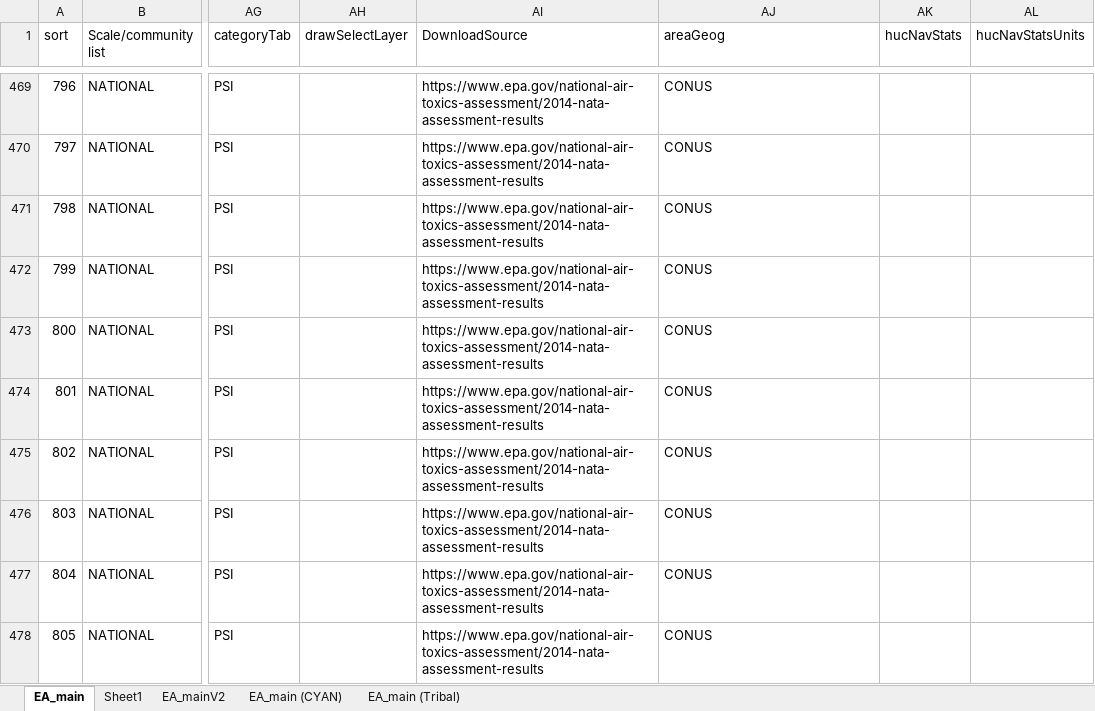
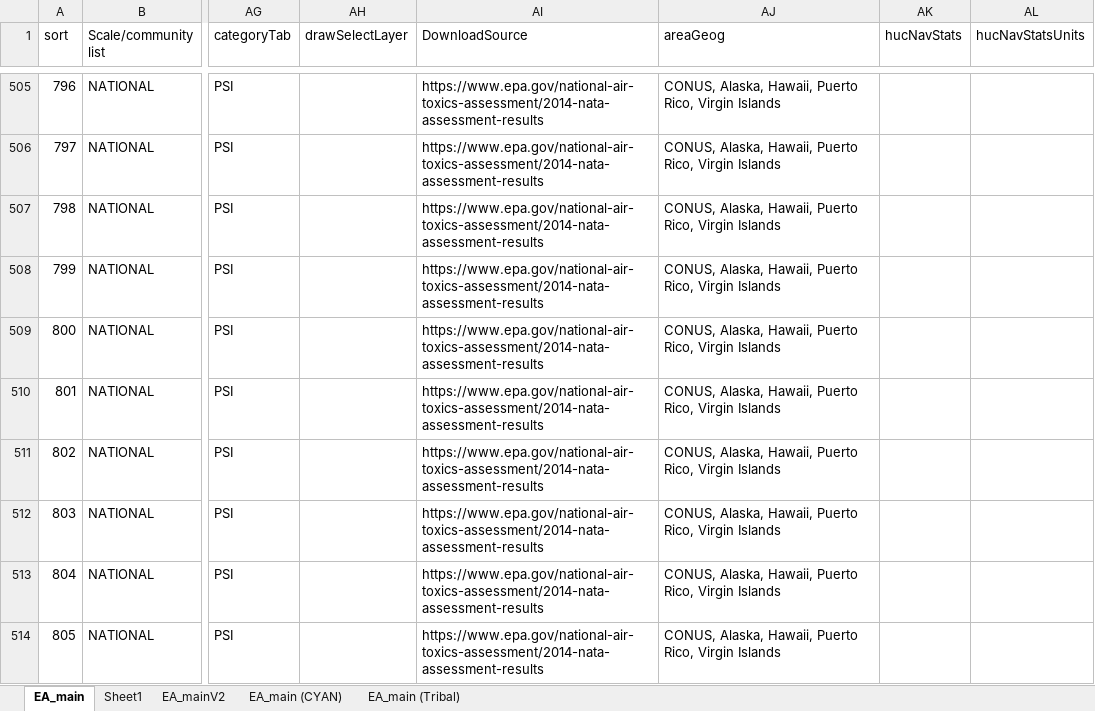
Before and after one commit to USEPA/EnviroAtlas_JSApp, an Excel workbook: scripts/EAWAB4JSON.xlsx, sheet EA_main, drawn as a sheet; only a part is shown, gaps mark what is left out; values as stored, in another font and other column widths than the file's, no cell formats; addresses are those after the commit; the diff covers the shown part only; the diff names each change by its address in the sheet, - before the commit and + after, or states it on an @@ line.

```diff
--- a/scripts/EAWAB4JSON.xlsx (sheet EA_main)
+++ b/scripts/EAWAB4JSON.xlsx (sheet EA_main)
-AJ505:AJ514 (areaGeog): CONUS
+AJ505:AJ514 (areaGeog): CONUS, Alaska, Hawaii, Puerto Rico, Virgin Islands
```
Also changed, not shown: 47 added rows and 111 edited cells elsewhere in this sheet, sheet EA_main (CYAN), cell formats, formulas that keep their value, 4 other files.
